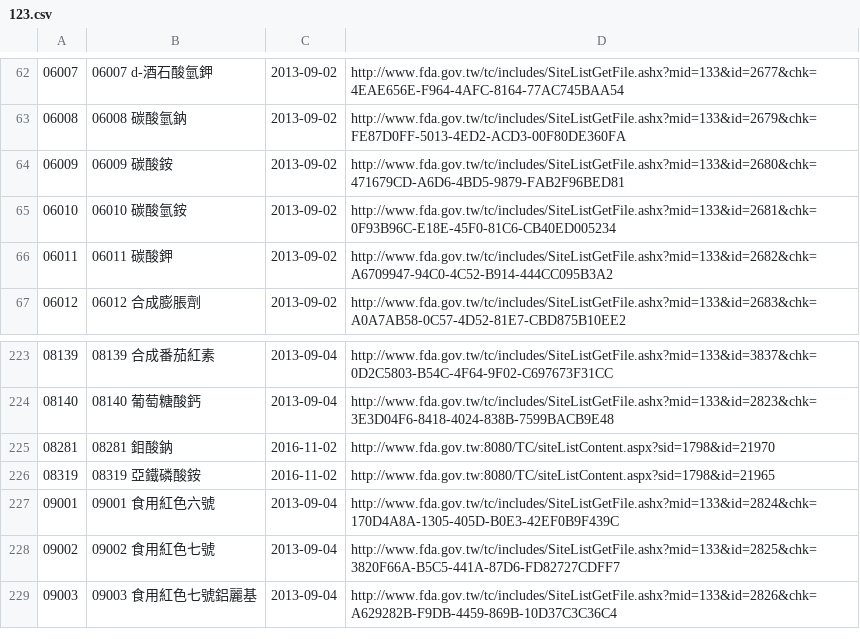
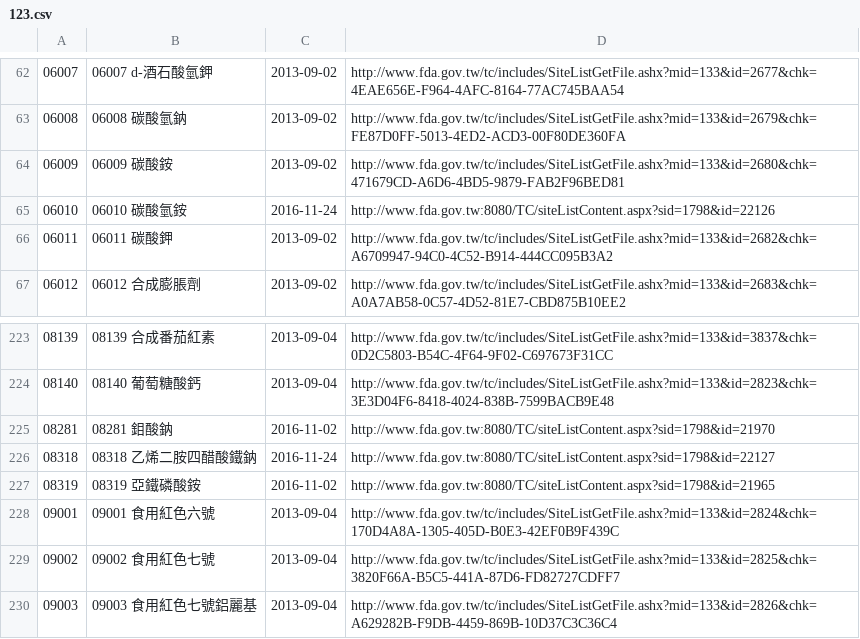
Before and after one commit to kiang/data.fda.gov.tw-list, a CSV file: dataset/123.csv, drawn as a sheet; only a part is shown, gaps mark what is left out.

Commit message:
update datasets @ 2016-11-26 00:55:01

```diff
--- a/dataset/123.csv
+++ b/dataset/123.csv
@@ -64,3 +64,3 @@
 06009	06009 碳酸銨	2013-09-02	http://www.fda.gov.tw/tc/includes/SiteListGetFile.ashx?mid=133&id=2680&chk=471679CD-A6D6-4BD5-9879-FAB2F96BED81	
-06010	06010 碳酸氫銨	2013-09-02	http://www.fda.gov.tw/tc/includes/SiteListGetFile.ashx?mid=133&id=2681&chk=0F93B96C-E18E-45F0-81C6-CB40ED005234	
+06010	06010 碳酸氫銨	2016-11-24	http://www.fda.gov.tw:8080/TC/siteListContent.aspx?sid=1798&id=22126	
 06011	06011 碳酸鉀	2013-09-02	http://www.fda.gov.tw/tc/includes/SiteListGetFile.ashx?mid=133&id=2682&chk=A6709947-94C0-4C52-B914-444CC095B3A2	
@@ -225,2 +225,3 @@
 08281	08281 鉬酸鈉	2016-11-02	http://www.fda.gov.tw:8080/TC/siteListContent.aspx?sid=1798&id=21970	
+08318	08318 乙烯二胺四醋酸鐵鈉	2016-11-24	http://www.fda.gov.tw:8080/TC/siteListContent.aspx?sid=1798&id=22127	
 08319	08319 亞鐵磷酸銨	2016-11-02	http://www.fda.gov.tw:8080/TC/siteListContent.aspx?sid=1798&id=21965	
```
Also changed, not shown: list.csv, 2 other files.
